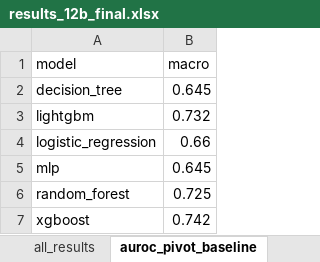
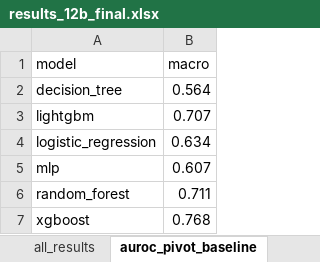
Before and after one commit to EsmeeVR/EWS-for-SBC-EsmeeVR, an Excel workbook: outputs/results/12b/results_12b_final.xlsx, sheet auroc_pivot_baseline, drawn as a sheet; values as stored, in another font and other column widths than the file's, no borders; the diff names each change by its address in the sheet, - before the commit and + after, or states it on an @@ line.

```diff
--- a/outputs/results/12b/results_12b_final.xlsx (sheet auroc_pivot_baseline)
+++ b/outputs/results/12b/results_12b_final.xlsx (sheet auroc_pivot_baseline)
-B2 (macro): 0.645
+B2 (macro): 0.564
-B3 (macro): 0.732
+B3 (macro): 0.707
-B4 (macro): 0.66
+B4 (macro): 0.634
-B5 (macro): 0.645
+B5 (macro): 0.607
-B6 (macro): 0.725
+B6 (macro): 0.711
-B7 (macro): 0.742
+B7 (macro): 0.768
```
Also changed, not shown: sheet all_results, sheet mean_metrics_baseline, sheet macro_standalone_vs_rt1, outputs/results/11a/results_11a_final.xlsx, outputs/results/11b/results_11b_final.xlsx, 42 other files.
